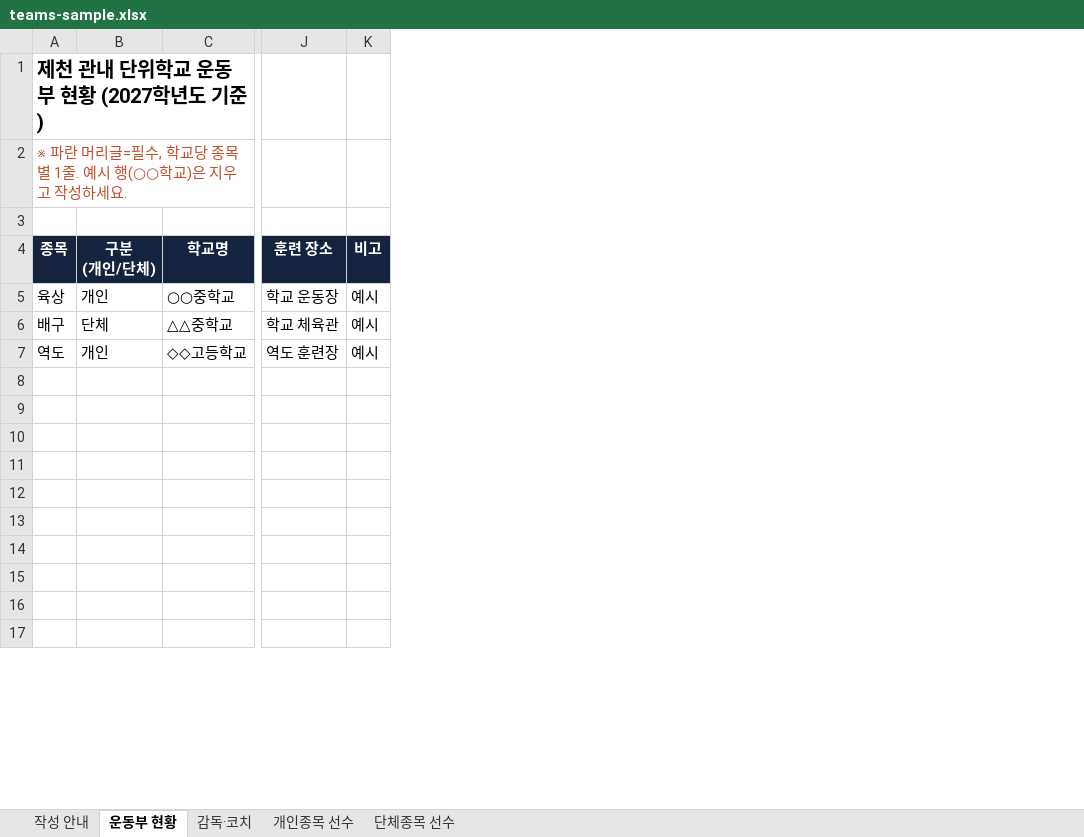
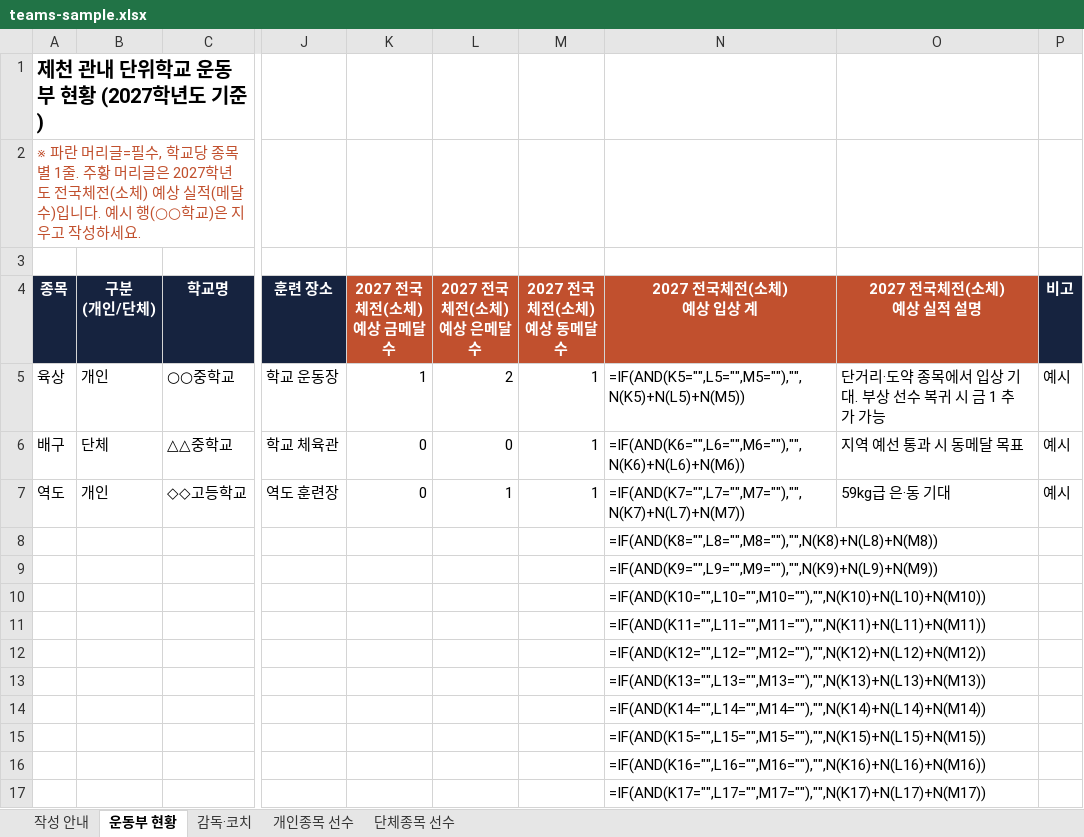
Before and after one commit to lskylsay/-, an Excel workbook: teams-sample.xlsx, sheet 운동부 현황, drawn as a sheet; only a part is shown, gaps mark what is left out; values as stored, in another font and other column widths than the file's, no borders; formulas without a stored value are shown as written; the diff names each change by its address in the sheet, - before the commit and + after, or states it on an @@ line.

```diff
--- a/teams-sample.xlsx (sheet 운동부 현황)
+++ b/teams-sample.xlsx (sheet 운동부 현황)
+column K (2027 전국체전(소체) 예상 금메달 수), rows 5-7: 1 | 0 | 0
+column L (2027 전국체전(소체) 예상 은메달 수), rows 5-7: 2 | 0 | 1
+column M (2027 전국체전(소체) 예상 동메달 수), rows 5-7: all 1
+column N (2027 전국체전(소체) 예상 입상 계), rows 5-17: =IF(AND(K5="",L5="",M5=""),"",N(K5)+N(L5)+N(M5)) | =IF(AND(K6="",L6="",M6=""),"",N(K6)+N(L6)+N(M6)) | =IF(AND(K7="",L7="",M7=""),"",N(K7)+N(L7)+N(M7)) | =IF(AND(K8="",L8="",M8=""),"",N(K8)+N(L8)+N(M8)) | =IF(AND(K9="",L9="",M9=""),"",N(K9)+N(L9)+N(M9)) | =IF(AND(K10="",L10="",M10=""),"",N(K10)+N(L10)+N(M10)) | =IF(AND(K11="",L11="",M11=""),"",N(K11)+N(L11)+N(M11)) | =IF(AND(K12="",L12="",M12=""),"",N(K12)+N(L12)+N(M12)) | =IF(AND(K13="",L13="",M13=""),"",N(K13)+N(L13)+N(M13)) | =IF(AND(K14="",L14="",M14=""),"",N(K14)+N(L14)+N(M14)) | =IF(AND(K15="",L15="",M15=""),"",N(K15)+N(L15)+N(M15)) | =IF(AND(K16="",L16="",M16=""),"",N(K16)+N(L16)+N(M16)) | =IF(AND(K17="",L17="",M17=""),"",N(K17)+N(L17)+N(M17))
+column O (2027 전국체전(소체) 예상 실적 설명), rows 5-7: 단거리·도약 종목에서 입상 기대. 부상 선수 복귀 시 금 1 추가 가능 | 지역 예선 통과 시 동메달 목표 | 59kg급 은·동 기대
-A2 (종목): …1줄. 예시 행…
+A2 (종목): …1줄. 주황 머리글은 2027학년도 전국체전(소체) 예상 실적(메달 수)입니다. 예시 행…
```
Also changed, not shown: sheet 작성 안내, 1 other file.
